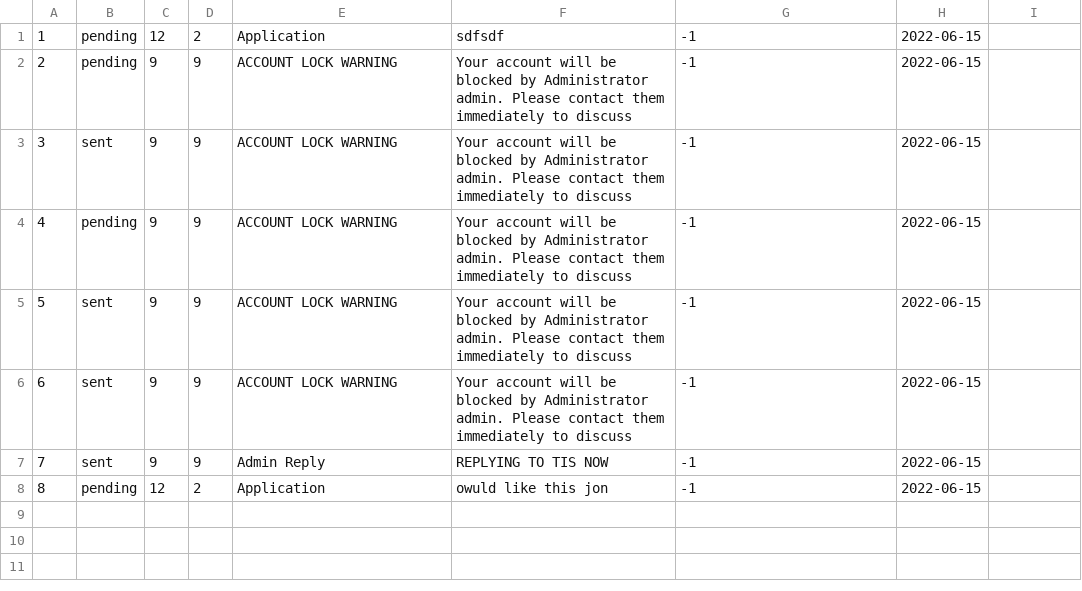
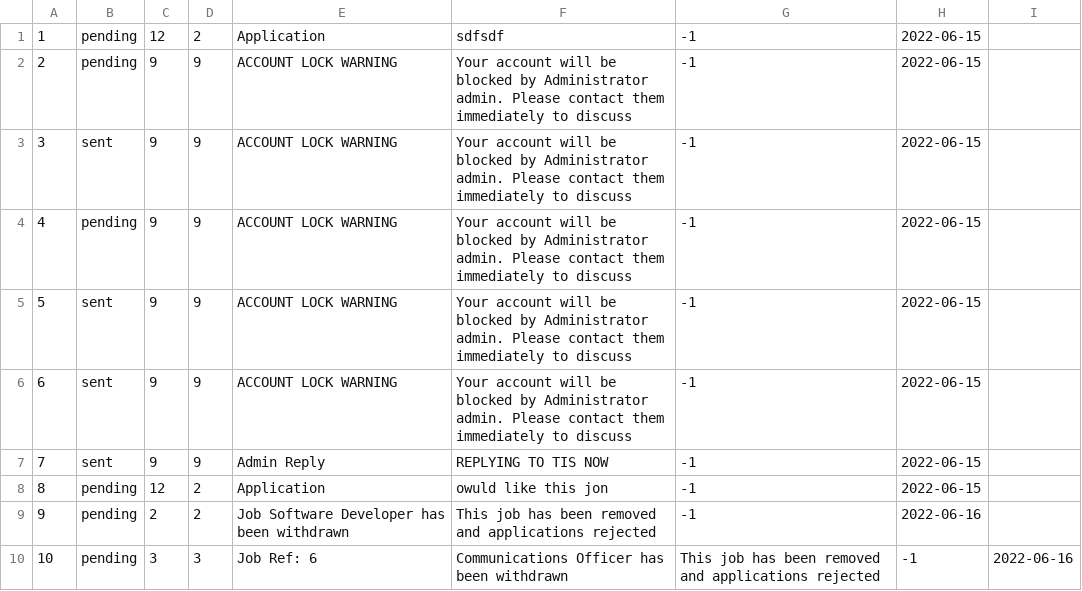
Before and after one commit to namyngu/JobSeekingSystem, a CSV file: messages.csv, drawn as a sheet; the diff names each change by its address in the sheet, - before the commit and + after, or states it on an @@ line.

Commit message:
when admin archives a job, applicants and the recruiter are now automatically sent a message explaining this

```diff
--- a/messages.csv
+++ b/messages.csv
+row 9: 9 | pending | 2 | 2 | Job Software Developer has been withdrawn | This job has been removed and applications rejected | -1 | 2022-06-16
+row 10: 10 | pending | 3 | 3 | Job Ref: 6 | Communications Officer has been withdrawn | This job has been removed and applications rejected | -1 | 2022-06-16
```
Also changed, not shown: JobCategory.csv, JobList.csv, 2 other files.
